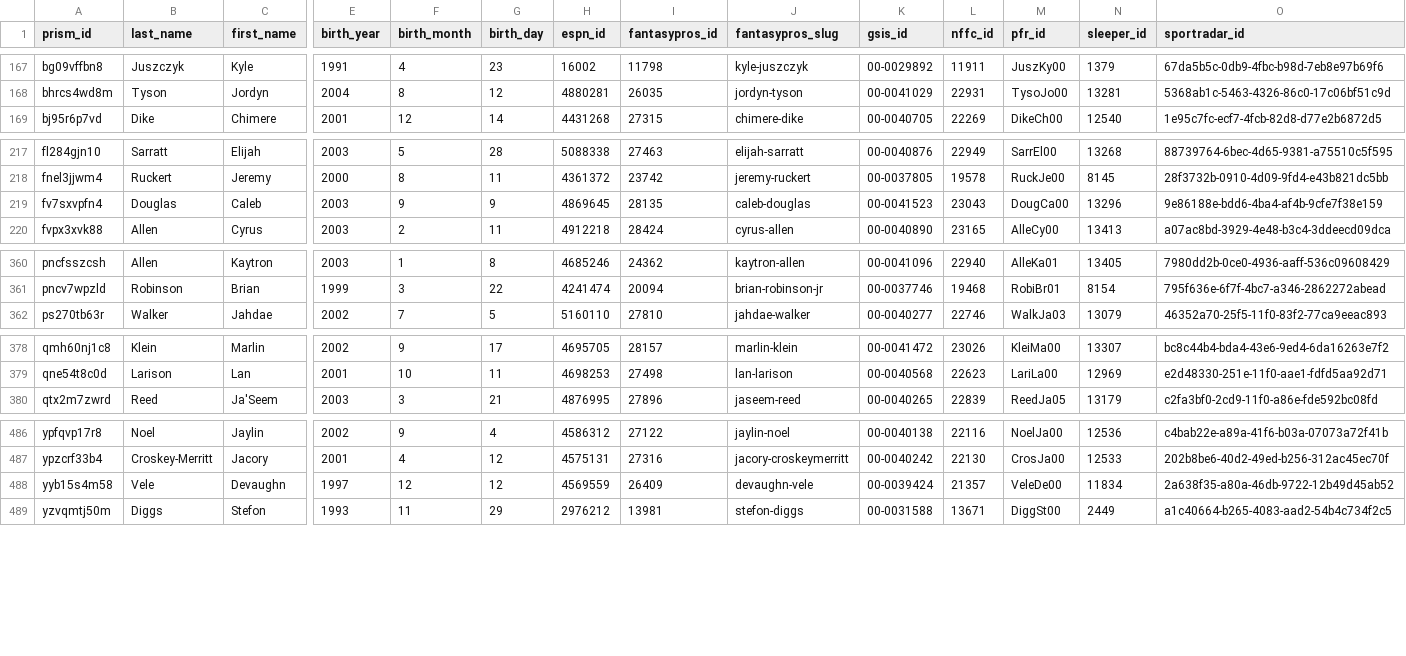
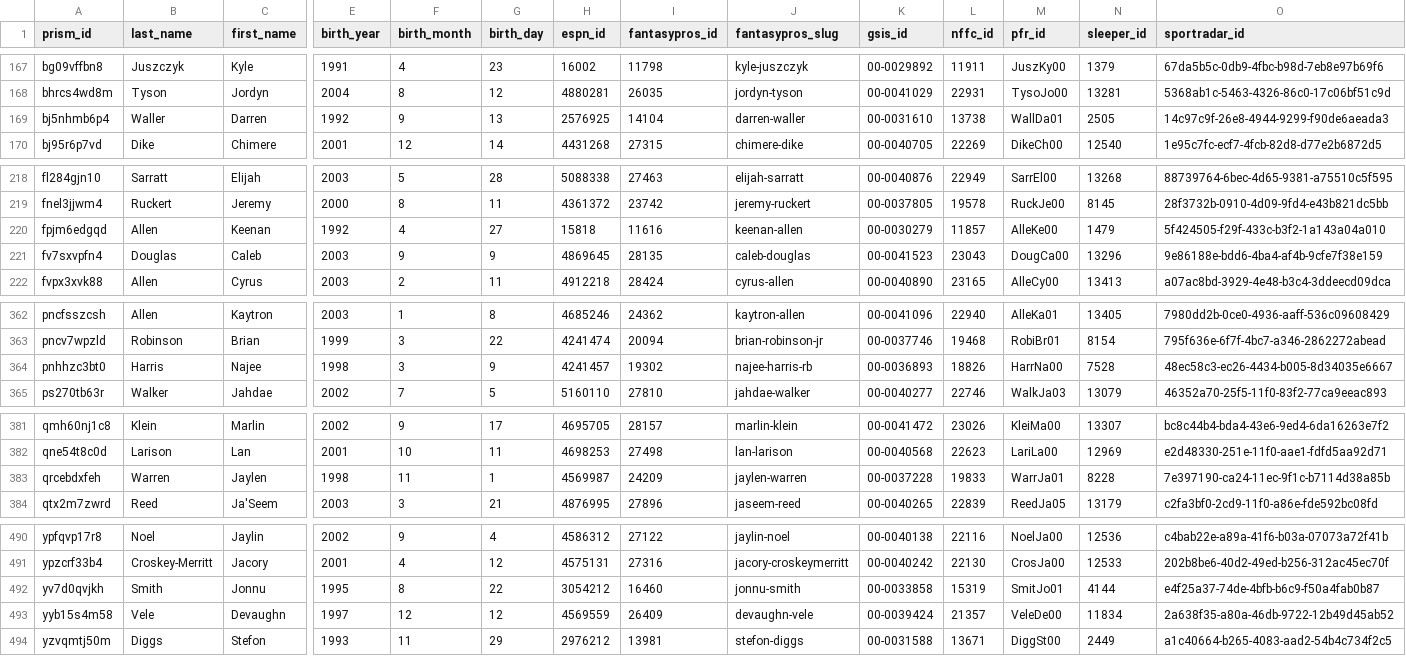
Before and after one commit to StatsVine/prism-crosswalk-data, a CSV file: data/nfl/players.csv, drawn as a sheet; only a part is shown, gaps mark what is left out; rows hold the shown columns only; the diff names each change by its address in the sheet, - before the commit and + after, or states it on an @@ line.

Commit message:
nfl: Fill cohort gaps (508 → 513 players)

```diff
--- a/data/nfl/players.csv
+++ b/data/nfl/players.csv
+row 169: bj5nhmb6p4 | Waller | Darren | 1992 | 9 | 13 | 2576925 | 14104 | darren-waller | 00-0031610 | 13738 | WallDa01 | 2505 | 14c97c9f-26e8-4944-9299-f90de6aeada3
+row 220: fpjm6edgqd | Allen | Keenan | 1992 | 4 | 27 | 15818 | 11616 | keenan-allen | 00-0030279 | 11857 | AlleKe00 | 1479 | 5f424505-f29f-433c-b3f2-1a143a04a010
+row 364: pnhhzc3bt0 | Harris | Najee | 1998 | 3 | 9 | 4241457 | 19302 | najee-harris-rb | 00-0036893 | 18826 | HarrNa00 | 7528 | 48ec58c3-ec26-4434-b005-8d34035e6667
+row 383: qrcebdxfeh | Warren | Jaylen | 1998 | 11 | 1 | 4569987 | 24209 | jaylen-warren | 00-0037228 | 19833 | WarrJa01 | 8228 | 7e397190-ca24-11ec-9f1c-b7114d38a85b
+row 492: yv7d0qvjkh | Smith | Jonnu | 1995 | 8 | 22 | 3054212 | 16460 | jonnu-smith | 00-0033858 | 15319 | SmitJo01 | 4144 | e4f25a37-74de-4bfb-b6c9-f50a4fab0b87
```
